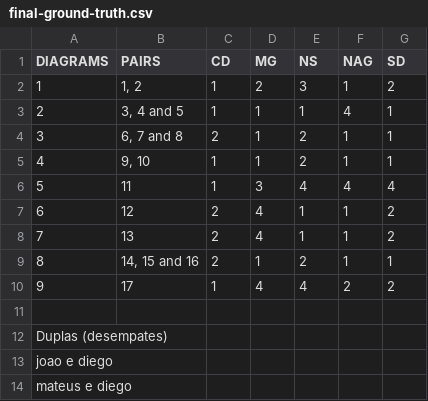
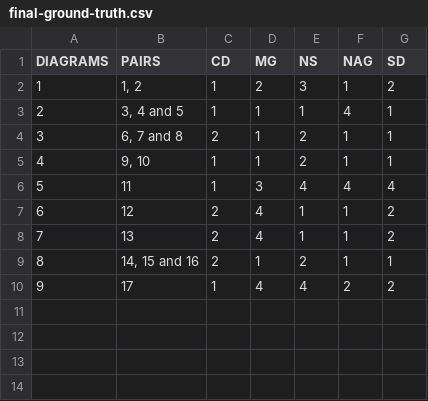
Before and after one commit to mateusmdutra/detect_ms_bad_smells_research, a CSV file: ground-truth/final-ground-truth.csv, drawn as a sheet; the diff names each change by its address in the sheet, - before the commit and + after, or states it on an @@ line.

Commit message:
feat: add data analysis (pilot)

```diff
--- a/ground-truth/final-ground-truth.csv
+++ b/ground-truth/final-ground-truth.csv
-row 11: (empty)
-row 12: Duplas (desempates)
-row 13: joao e diego
-row 14: mateus e diego
```
Also changed, not shown: 7 other files.
